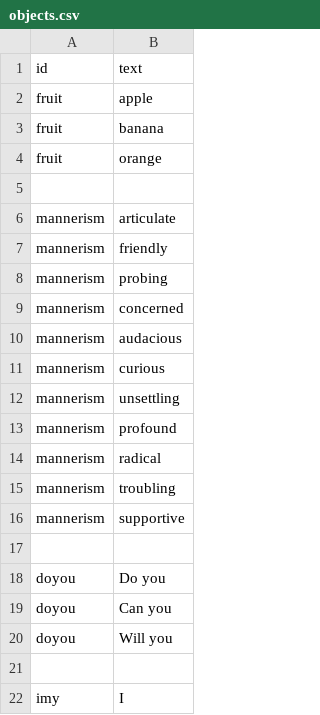
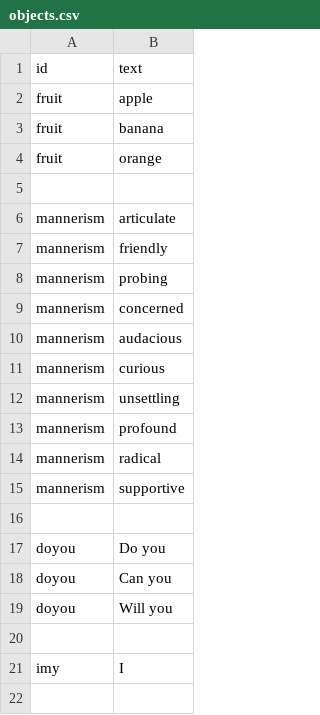
Before and after one commit to notshi/seance, a CSV file: csv/input/objects.csv, drawn as a sheet.

```diff
--- a/csv/input/objects.csv
+++ b/csv/input/objects.csv
@@ -14,3 +14,2 @@ mannerism,profound
 mannerism,radical
-mannerism,troubling
 mannerism,supportive
```
Also changed, not shown: 1 other file.
